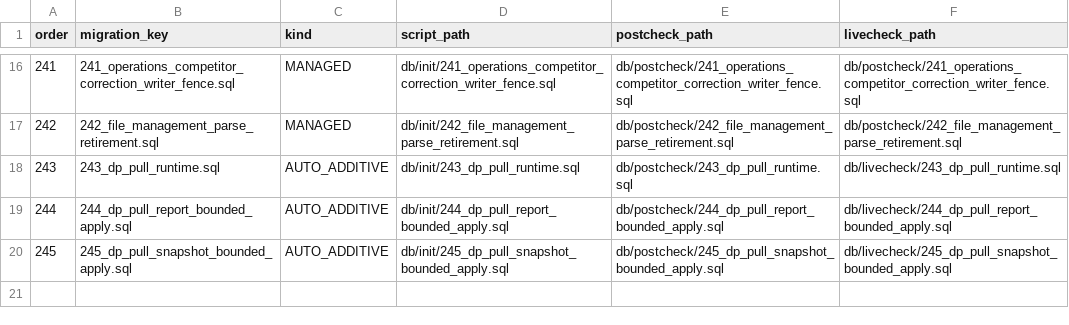
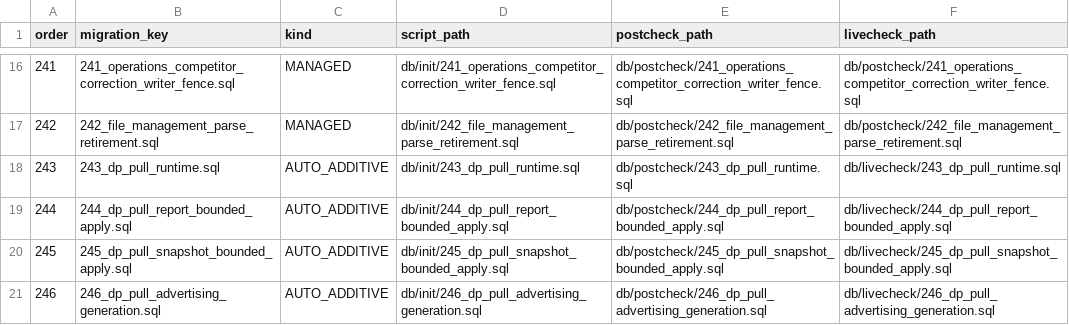
Before and after one commit to gromy92/nuono-next-backend, a TSV file: src/main/resources/db/init/release-migrations.tsv, drawn as a sheet; only a part is shown, gaps mark what is left out.

Commit message:
test(datapull): bind advertising generation contracts

```diff
--- a/src/main/resources/db/init/release-migrations.tsv
+++ b/src/main/resources/db/init/release-migrations.tsv
@@ -20 +20,2 @@ order	migration_key	kind	script_path	postcheck_path	livecheck_path
 245	245_dp_pull_snapshot_bounded_apply.sql	AUTO_ADDITIVE	db/init/245_dp_pull_snapshot_bounded_apply.sql	db/postcheck/245_dp_pull_snapshot_bounded_apply.sql	db/livecheck/245_dp_pull_snapshot_bounded_apply.sql
+246	246_dp_pull_advertising_generation.sql	AUTO_ADDITIVE	db/init/246_dp_pull_advertising_generation.sql	db/postcheck/246_dp_pull_advertising_generation.sql	db/livecheck/246_dp_pull_advertising_generation.sql
```
Also changed, not shown: .github/source-size-baseline/main.tsv, 3 other files.
